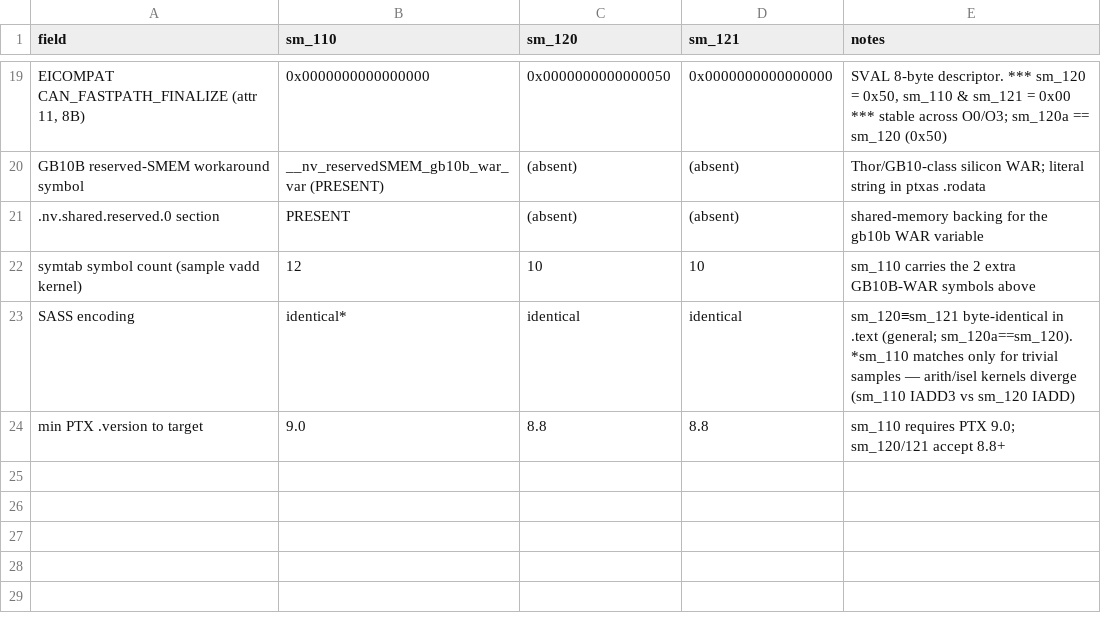
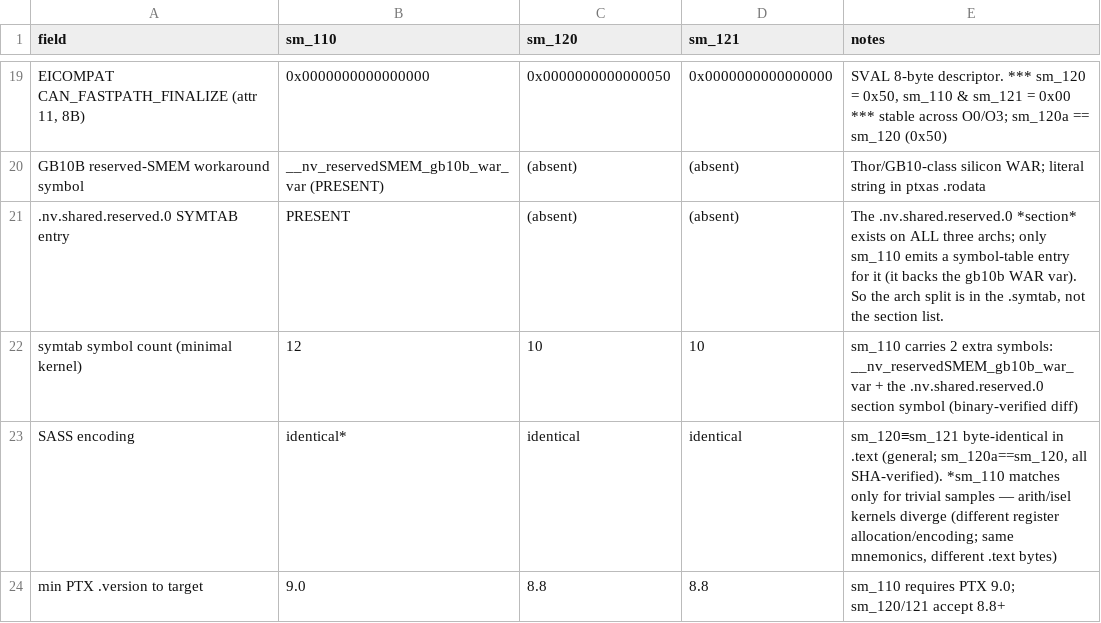
Before and after one commit to GrigoryEvko/crucible-notes, a TSV file: decoded/ptxas-elf-output/per_arch_sm110_120_121.tsv, drawn as a sheet; only a part is shown, gaps mark what is left out.

Commit message:
fix per-arch: .nv.shared.reserved.0 section present on all 3 (sm_110-only is the SYMTAB entry); soften IADD3 example to reg-alloc divergence; SHA-verify byte-identity

```diff
--- a/decoded/ptxas-elf-output/per_arch_sm110_120_121.tsv
+++ b/decoded/ptxas-elf-output/per_arch_sm110_120_121.tsv
@@ -20,5 +20,5 @@ EICOMPAT CAN_FASTPATH_FINALIZE (attr 11, 8B)	0x0000000000000000	0x00000000000000
 GB10B reserved-SMEM workaround symbol	__nv_reservedSMEM_gb10b_war_var (PRESENT)	(absent)	(absent)	Thor/GB10-class silicon WAR; literal string in ptxas .rodata
-.nv.shared.reserved.0 section	PRESENT	(absent)	(absent)	shared-memory backing for the gb10b WAR variable
-symtab symbol count (sample vadd kernel)	12	10	10	sm_110 carries the 2 extra GB10B-WAR symbols above
-SASS encoding	identical*	identical	identical	sm_120≡sm_121 byte-identical in .text (general; sm_120a==sm_120). *sm_110 matches only for trivial samples — arith/isel kernels diverge (sm_110 IADD3 vs sm_120 IADD)
+.nv.shared.reserved.0 SYMTAB entry	PRESENT	(absent)	(absent)	The .nv.shared.reserved.0 *section* exists on ALL three archs; only sm_110 emits a symbol-table entry for it (it backs the gb10b WAR var). So the arch split is in the .symtab, not the section list.
+symtab symbol count (minimal kernel)	12	10	10	sm_110 carries 2 extra symbols: __nv_reservedSMEM_gb10b_war_var + the .nv.shared.reserved.0 section symbol (binary-verified diff)
+SASS encoding	identical*	identical	identical	sm_120≡sm_121 byte-identical in .text (general; sm_120a==sm_120, all SHA-verified). *sm_110 matches only for trivial samples — arith/isel kernels diverge (different register allocation/encoding; same mnemonics, different .text bytes)
 min PTX .version to target	9.0	8.8	8.8	sm_110 requires PTX 9.0; sm_120/121 accept 8.8+
```
Also changed, not shown: 1 other file.
